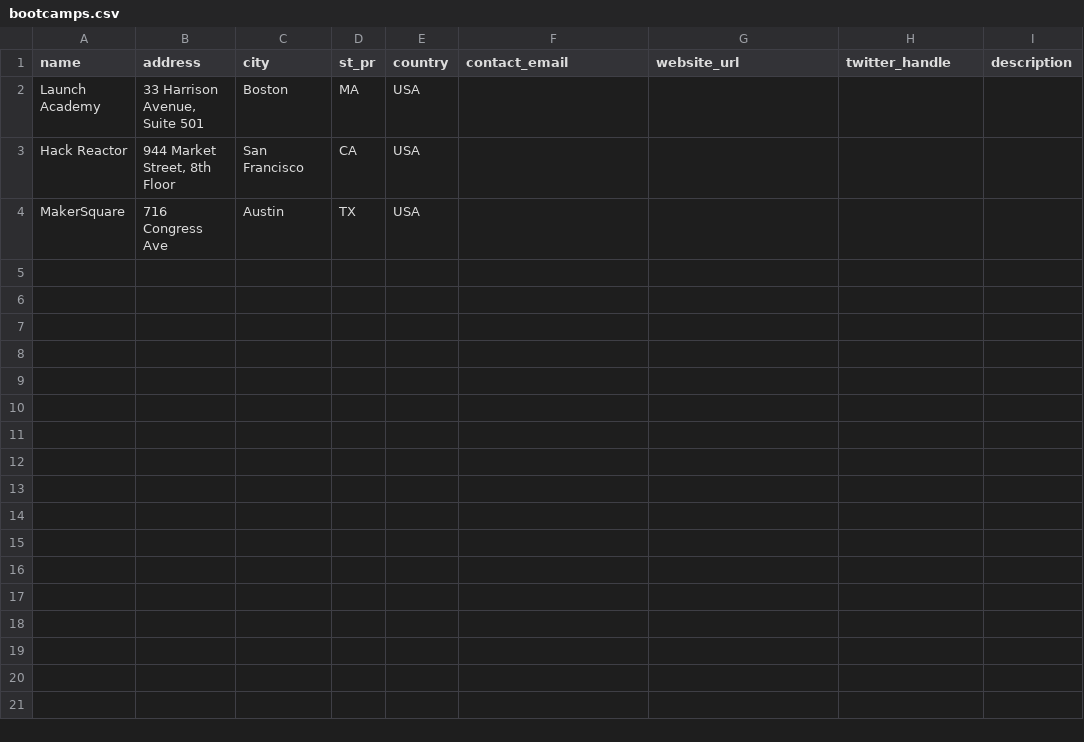
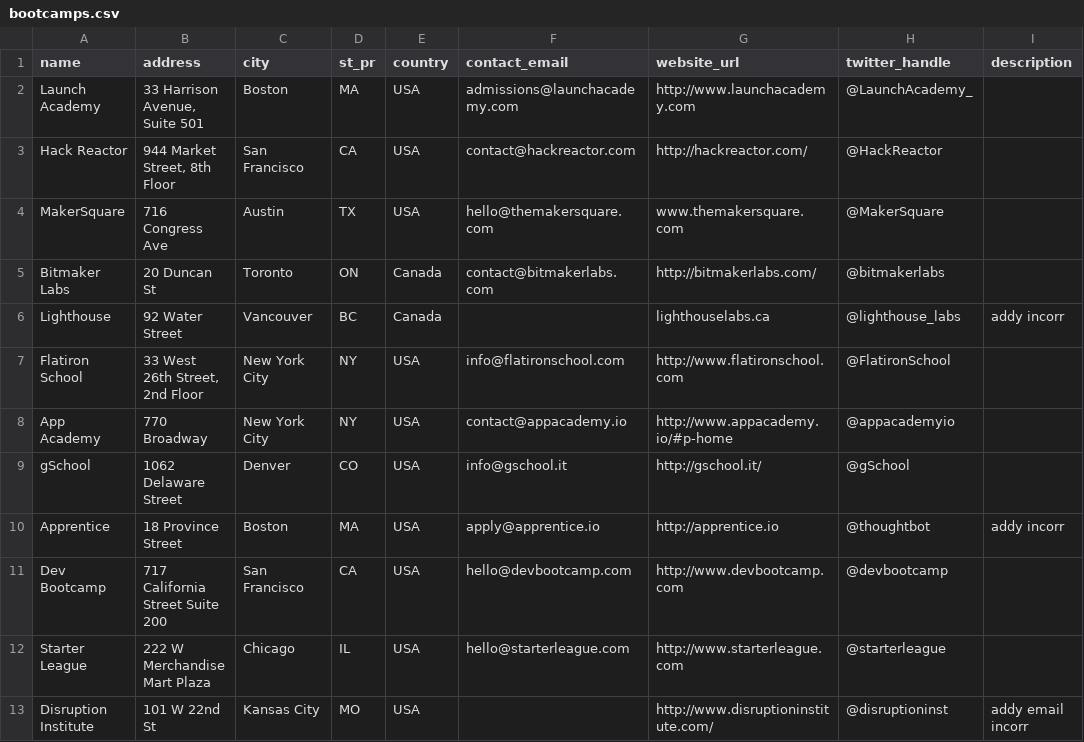
Before and after one commit to Crowdtilt/CrowdtiltOpen, a CSV file: db/seeds/bootcamps.csv, drawn as a sheet.

```diff
--- a/db/seeds/bootcamps.csv
+++ b/db/seeds/bootcamps.csv
@@ -1,4 +1,13 @@
 name,address,city,st_pr,country,contact_email,website_url,twitter_handle,description
-Launch Academy,"33 Harrison Avenue, Suite 501",Boston,MA,USA,,,,
-Hack Reactor,"944 Market Street, 8th Floor",San Francisco,CA,USA,,,,
-MakerSquare,716 Congress Ave,Austin,TX,USA,,,,
+Launch Academy,"33 Harrison Avenue, Suite 501",Boston,MA,USA,admissions@launchacademy.com,http://www.launchacademy.com,@LaunchAcademy_ ,
+Hack Reactor,"944 Market Street, 8th Floor",San Francisco,CA,USA,contact@hackreactor.com,http://hackreactor.com/,@HackReactor,
+MakerSquare,716 Congress Ave,Austin,TX,USA,hello@themakersquare.com,www.themakersquare.com,@MakerSquare ,
+Bitmaker Labs,20 Duncan St ,Toronto,ON,Canada,contact@bitmakerlabs.com,http://bitmakerlabs.com/,@bitmakerlabs,
+Lighthouse,92 Water Street,Vancouver,BC,Canada,,lighthouselabs.ca,@lighthouse_labs,addy incorr
+Flatiron School,"33 West 26th Street, 2nd Floor",New York City,NY,USA,info@flatironschool.com,http://www.flatironschool.com,@FlatironSchool,
+App Academy,770 Broadway,New York City,NY,USA,contact@appacademy.io,http://www.appacademy.io/#p-home,@appacademyio,
+gSchool,1062 Delaware Street,Denver,CO,USA,info@gschool.it,http://gschool.it/,@gSchool,
+Apprentice,18 Province Street,Boston,MA,USA,apply@apprentice.io,http://apprentice.io,@thoughtbot ,addy incorr
+Dev Bootcamp,717 California Street Suite 200,San Francisco,CA,USA,hello@devbootcamp.com,http://www.devbootcamp.com,@devbootcamp,
+Starter League,222 W Merchandise Mart Plaza,Chicago,IL,USA,hello@starterleague.com,http://www.starterleague.com,@starterleague,
+Disruption Institute,101 W 22nd St,Kansas City,MO,USA,,http://www.disruptioninstitute.com/,@disruptioninst ,addy email incorr
```
Also changed, not shown: 5 other files.
